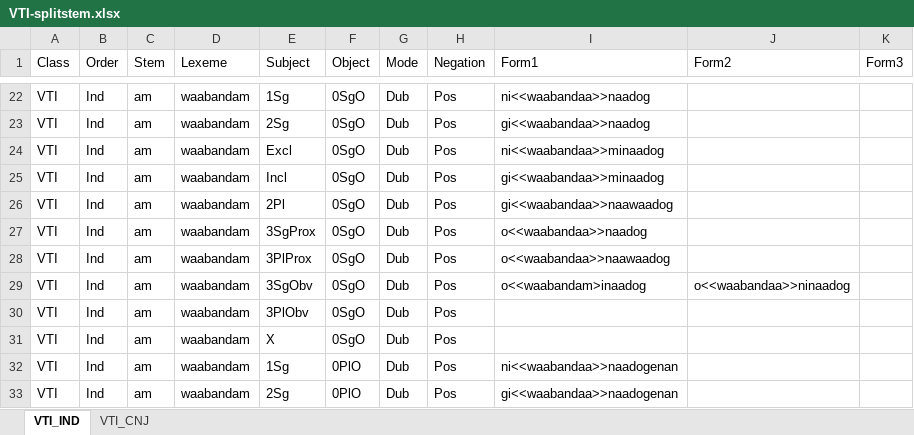
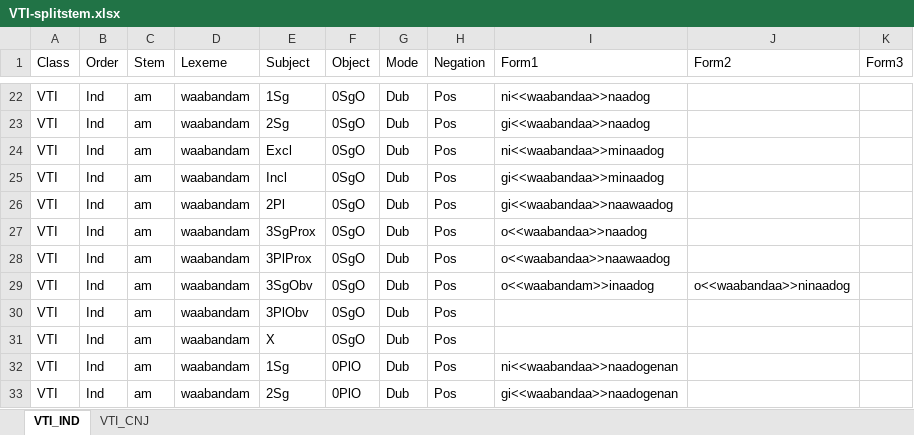
Before and after one commit to giellalt/lang-ciw, an Excel workbook: inc/flattened/createYaml/VTI-splitstem.xlsx, sheet VTI_IND, drawn as a sheet; only a part is shown, gaps mark what is left out; values as stored, in another font and other column widths than the file's, no borders; the diff names each change by its address in the sheet, - before the commit and + after, or states it on an @@ line.

Commit message:
Typo in morpheme boundary

```diff
--- a/inc/flattened/createYaml/VTI-splitstem.xlsx (sheet VTI_IND)
+++ b/inc/flattened/createYaml/VTI-splitstem.xlsx (sheet VTI_IND)
-I29 (Form1): o<<waabandam>inaadog
+I29 (Form1): o<<waabandam>>inaadog
```
